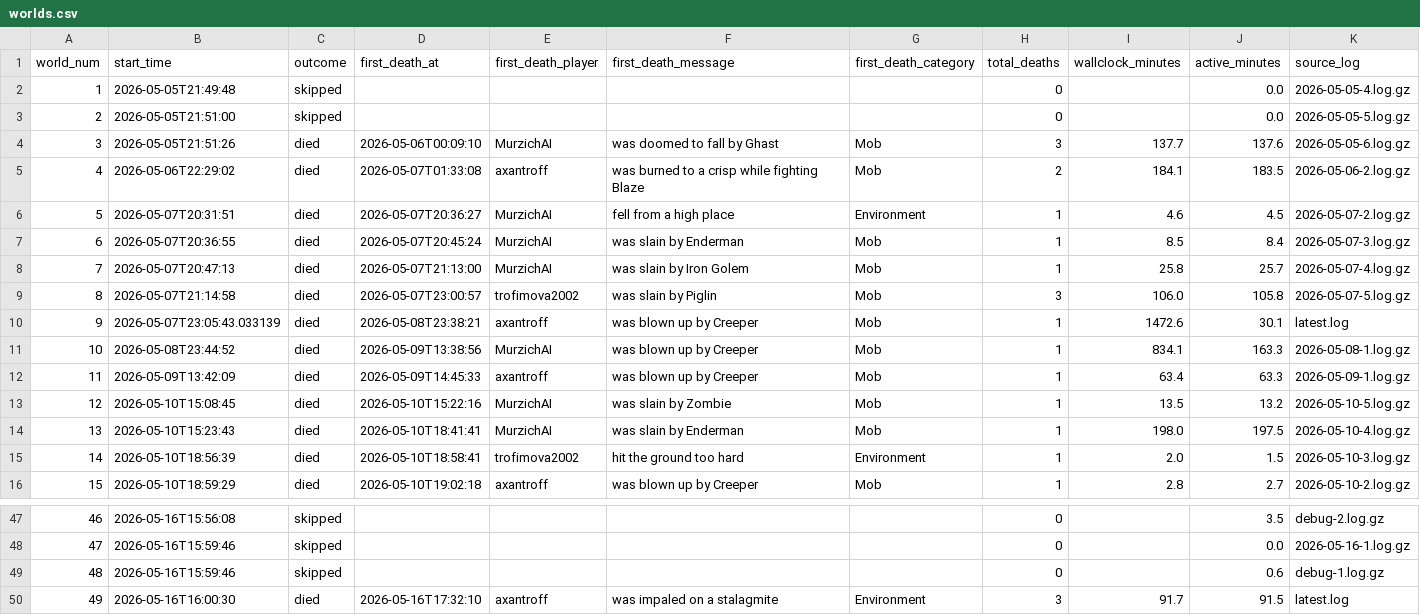
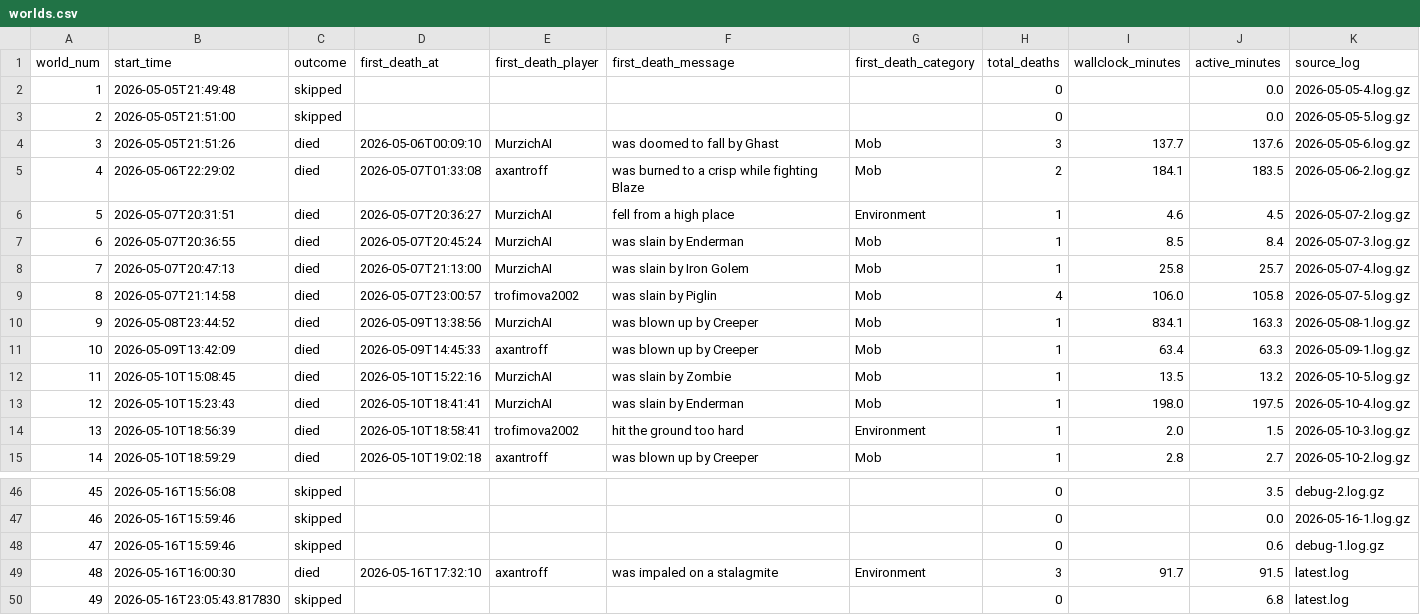
Before and after one commit to monometa/hardcore-chronicles, a CSV file: data/worlds.csv, drawn as a sheet; only a part is shown, gaps mark what is left out; removed rows and columns are numbered as before the commit, all else as after; the diff names each change by its address in the sheet, - before the commit and + after, or states it on an @@ line.

```diff
--- a/data/worlds.csv
+++ b/data/worlds.csv
-H9 (total_deaths): 3
+H9 (total_deaths): 4
-row 10: 9 | 2026-05-07T23:05:43.033139 | died | 2026-05-08T23:38:21 | axantroff | was blown up by Creeper | Mob | 1 | 1472.6 | 30.1 | latest.log
@@ column A (world_num) renumbered between rows 10 and 49 @@
+row 50: 49 | 2026-05-16T23:05:43.817830 | skipped |  |  |  |  | 0 |  | 6.8 | latest.log
```
Also changed, not shown: data/death_messages.csv, data/deaths.csv, 6 other files.
